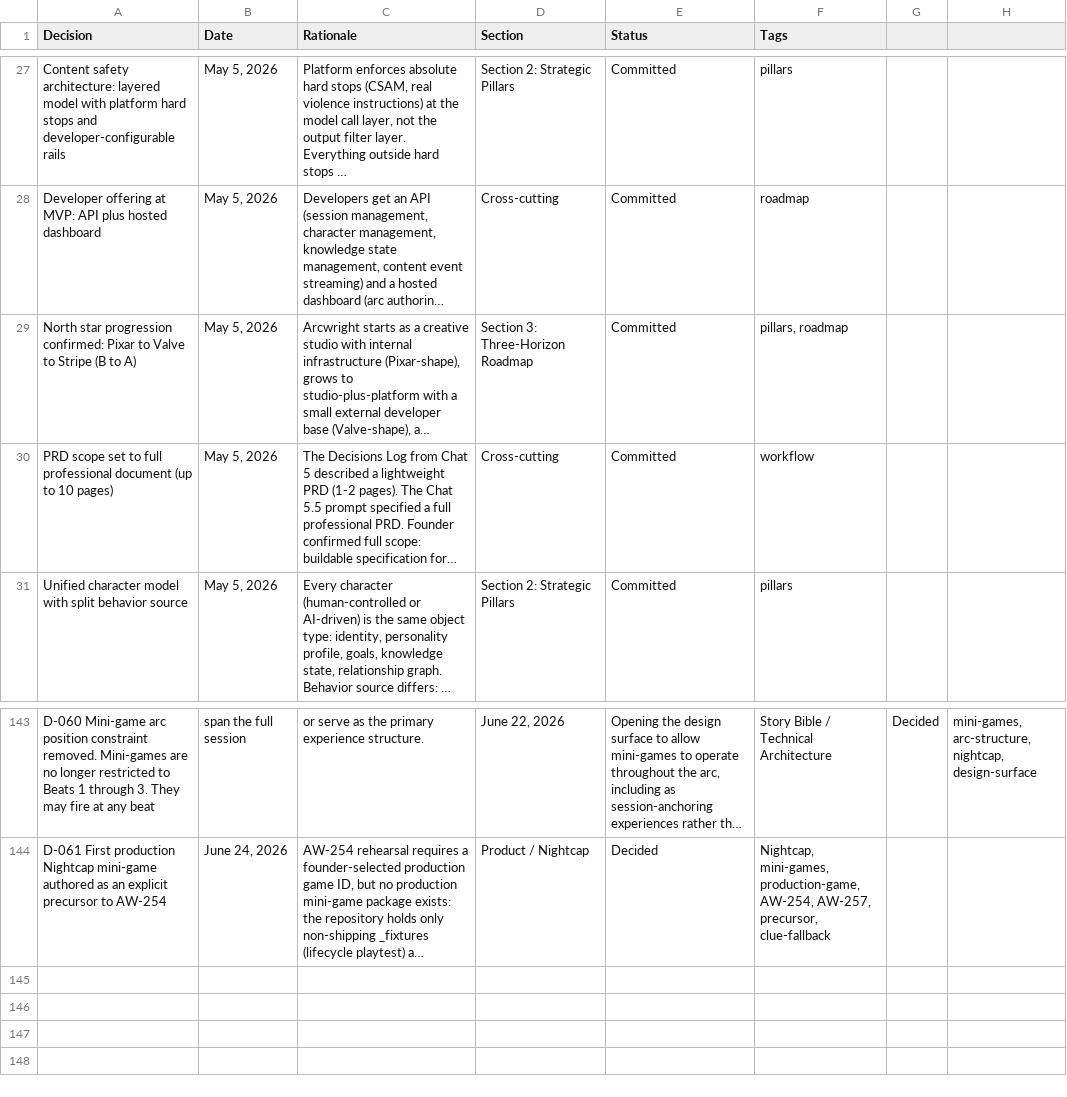
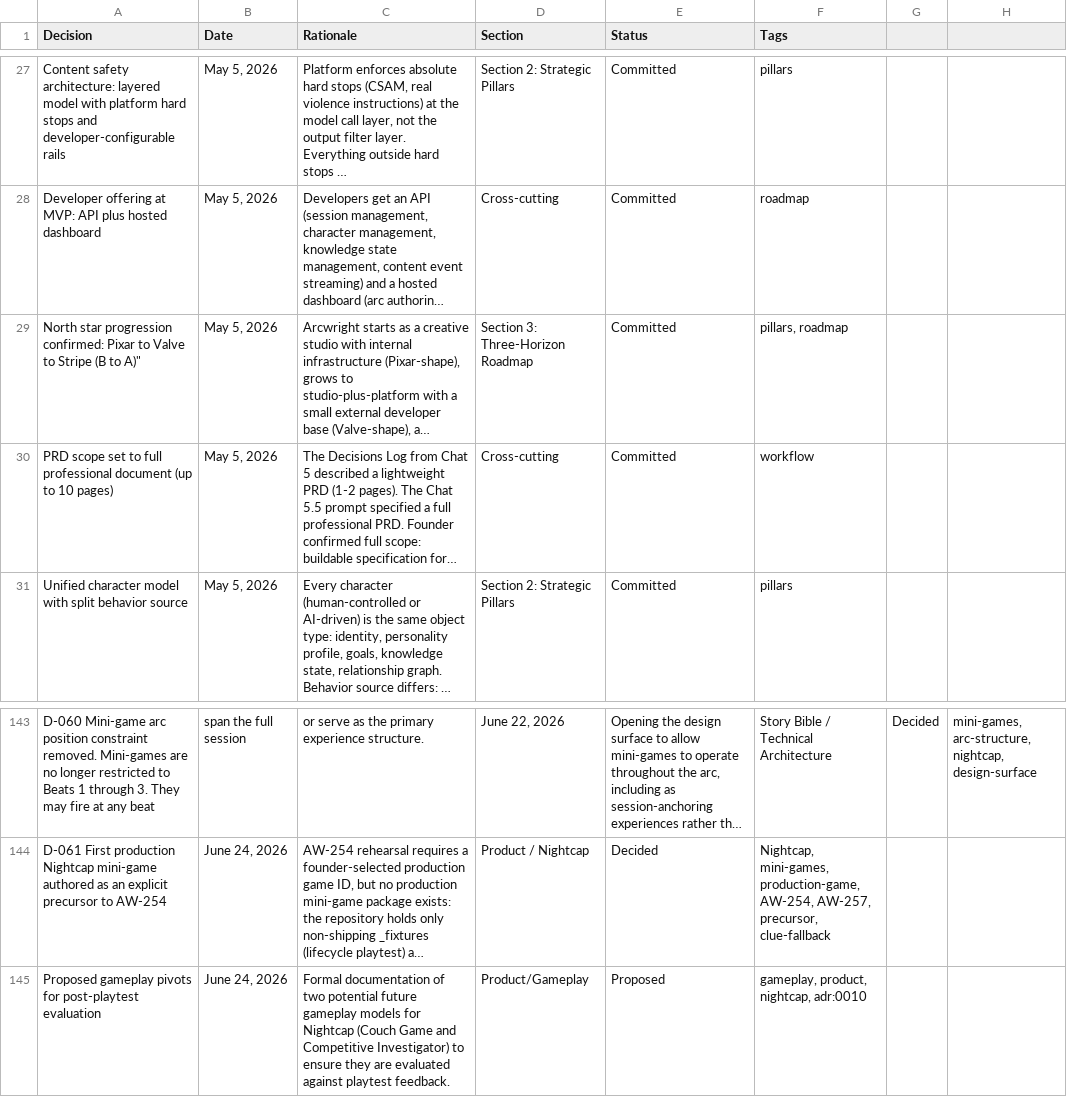
Before and after one commit to nickejanssen/arcwright, a CSV file: docs/product/decisions-log.csv, drawn as a sheet; only a part is shown, gaps mark what is left out; long unchanged cells end in …; the diff names each change by its address in the sheet, - before the commit and + after, or states it on an @@ line.

Commit message:
docs(product): Document post-playtest gameplay pivots (#168)

```diff
--- a/docs/product/decisions-log.csv
+++ b/docs/product/decisions-log.csv
-A29 (Decision): …(B to A)
+A29 (Decision): …(B to A)"
+row 145: Proposed gameplay pivots for post-playtest evaluation | June 24, 2026 | Formal documentation of two potential future gameplay models for Nightcap (Couch Game and Competitive Investigator) to ensure they are evaluated against playtest feedback. | Product/Gameplay | Proposed | gameplay, product, nightcap, adr:0010
```
Also changed, not shown: 3 other files.
